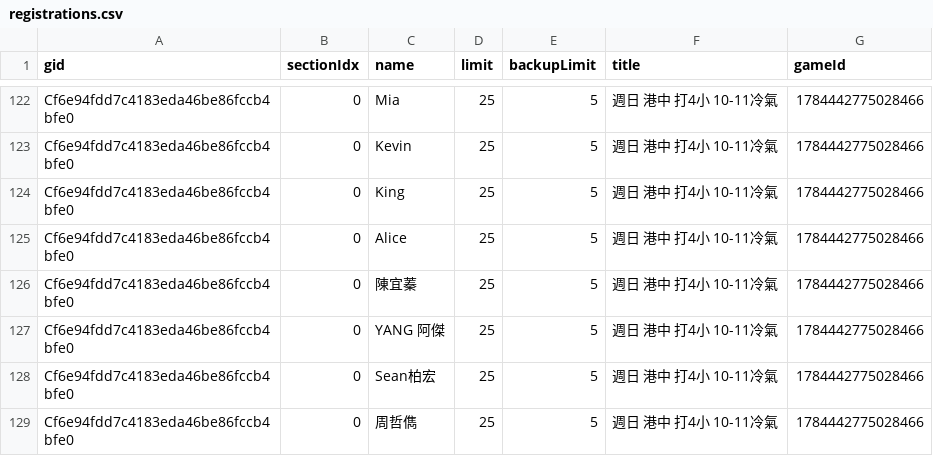
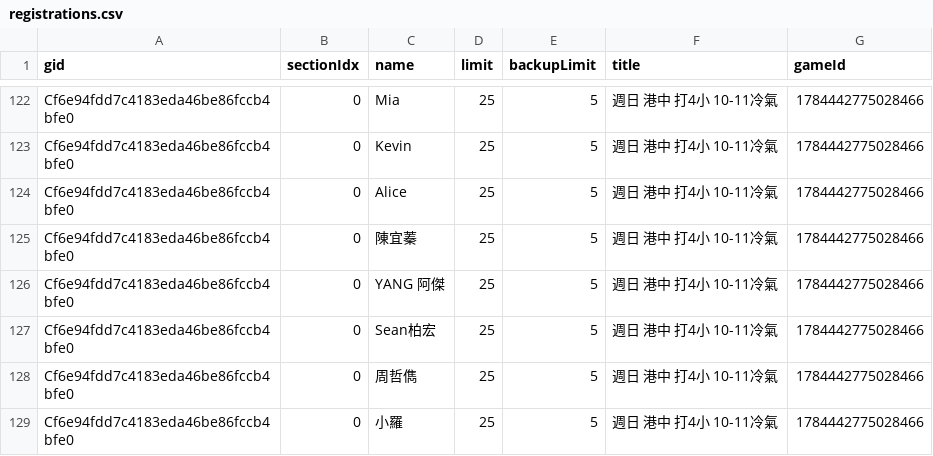
Before and after one commit to BSTony/TonysBadmintonGroup, a CSV file: data/registrations.csv, drawn as a sheet; only a part is shown, gaps mark what is left out; the shorter side is filled out with more unchanged rows; the diff names each change by its address in the sheet, - before the commit and + after, or states it on an @@ line.

Commit message:
Update current list snapshot: 週日 港中 打4小 10-11冷氣

```diff
--- a/data/registrations.csv
+++ b/data/registrations.csv
-row 124: Cf6e94fdd7c4183eda46be86fccb4bfe0 | 0 | King | 25 | 5 | 週日 港中 打4小 10-11冷氣 | 1784442775028466
```
